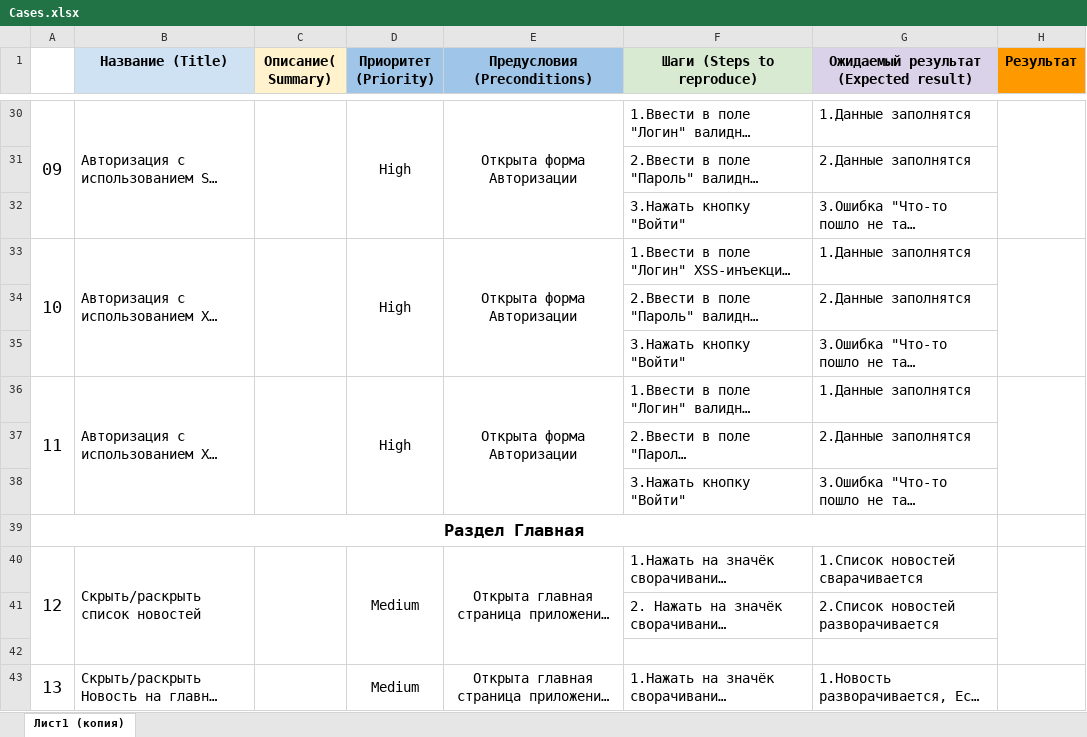
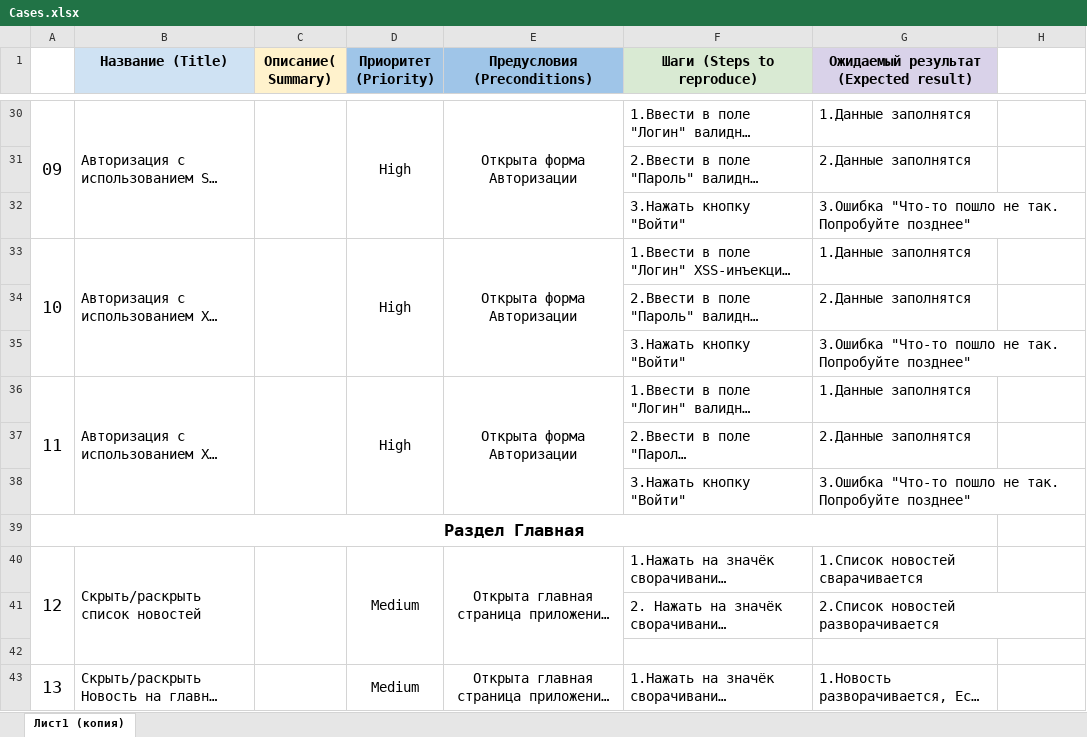
Before and after one commit to Smirnov13/Diplom_QA, an Excel workbook: Cases.xlsx, sheet Лист1 (копия), drawn as a sheet; only a part is shown, gaps mark what is left out; long unchanged cells end in …; values as stored, in another font and other column widths than the file's, no borders; conditional formats not drawn; the diff covers the shown part only; the diff names each change by its address in the sheet, - before the commit and + after, or states it on an @@ line.

```diff
--- a/Cases.xlsx (sheet Лист1 (копия))
+++ b/Cases.xlsx (sheet Лист1 (копия))
-H1: Результат
+H1: (empty)
-H1 fill: #FF9900
+H1 fill: none
-H30:H32 merged
-H33:H35 merged
-H36:H38 merged
-H40:H42 merged
-H43:H44 merged
```
Also changed, not shown: 16 removed rows, cell formats, merged cells and row numbers in column A elsewhere in this sheet, Check.xlsx, 1 other file.
